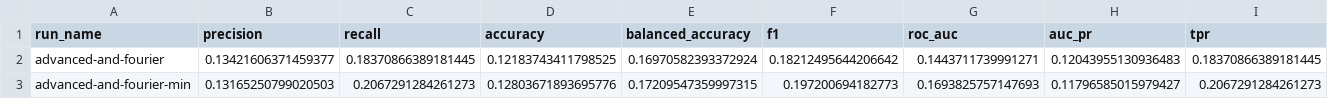
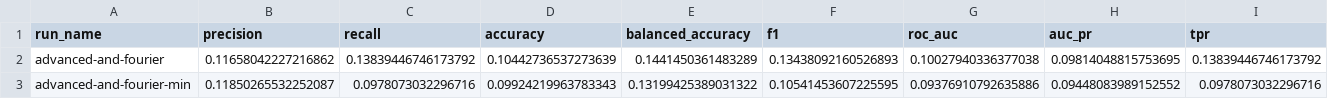
Before and after one commit to bhattacharjee/paperv2, a CSV file: E1/result-stats/std-neural-network.csv, drawn as a sheet; only a part is shown; the diff covers the shown part only; the diff names each change by its address in the sheet, - before the commit and + after, or states it on an @@ line.

```diff
--- a/E1/result-stats/std-neural-network.csv
+++ b/E1/result-stats/std-neural-network.csv
-B2 (precision): 0.13421606371459377
+B2 (precision): 0.11658042227216862
-C2 (recall): 0.18370866389181445
+C2 (recall): 0.13839446746173792
-D2 (accuracy): 0.12183743411798525
+D2 (accuracy): 0.10442736537273639
-E2 (balanced_accuracy): 0.16970582393372924
+E2 (balanced_accuracy): 0.1441450361483289
-F2 (f1): 0.18212495644206642
+F2 (f1): 0.13438092160526893
-G2 (roc_auc): 0.1443711739991271
+G2 (roc_auc): 0.10027940336377038
-H2 (auc_pr): 0.12043955130936483
+H2 (auc_pr): 0.09814048815753695
-I2 (tpr): 0.18370866389181445
+I2 (tpr): 0.13839446746173792
-B3 (precision): 0.13165250799020503
+B3 (precision): 0.11850265532252087
-C3 (recall): 0.2067291284261273
+C3 (recall): 0.0978073032296716
-D3 (accuracy): 0.12803671893695776
+D3 (accuracy): 0.09924219963783343
-E3 (balanced_accuracy): 0.17209547359997315
+E3 (balanced_accuracy): 0.13199425389031322
-F3 (f1): 0.197200694182773
+F3 (f1): 0.10541453607225595
-G3 (roc_auc): 0.1693825757147693
+G3 (roc_auc): 0.09376910792635886
-H3 (auc_pr): 0.11796585015979427
+H3 (auc_pr): 0.09448083989152552
-I3 (tpr): 0.2067291284261273
+I3 (tpr): 0.0978073032296716
```
Also changed, not shown: 105 edited cells elsewhere in this file, E1/result-stats/mean-neural-network.csv, 2 other files.
